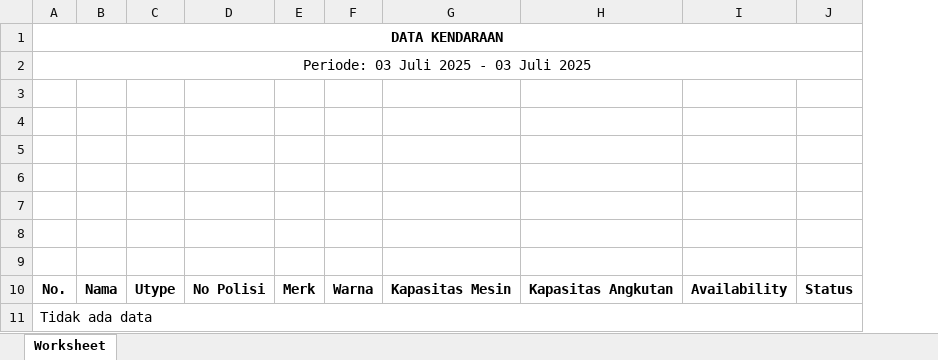
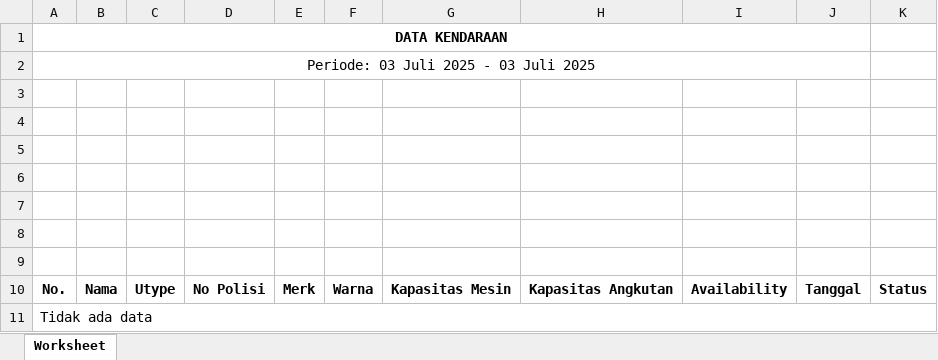
Before and after one commit to ruliwidura1/fleetmanageemnt2, an Excel workbook: media/laporan/2025/07/data-kendaraan-20250703-20250703.xlsx, sheet Worksheet, drawn as a sheet; values as stored, in another font and other column widths than the file's, no borders; removed rows and columns are numbered as before the commit, all else as after; the diff names each change by its address in the sheet, - before the commit and + after, or states it on an @@ line.

Commit message:
Menambahkan kolom baru di halaman kendaraan

```diff
--- a/media/laporan/2025/07/data-kendaraan-20250703-20250703.xlsx (sheet Worksheet)
+++ b/media/laporan/2025/07/data-kendaraan-20250703-20250703.xlsx (sheet Worksheet)
+column J, row 10: Tanggal
-A1:J1 merged
+A1:J1 merged
-A2:J2 merged
+A2:J2 merged
```
Also changed, not shown: media/laporan/2025/07/data-kendaraan-20250711-20250711.xlsx, 4 other files.
